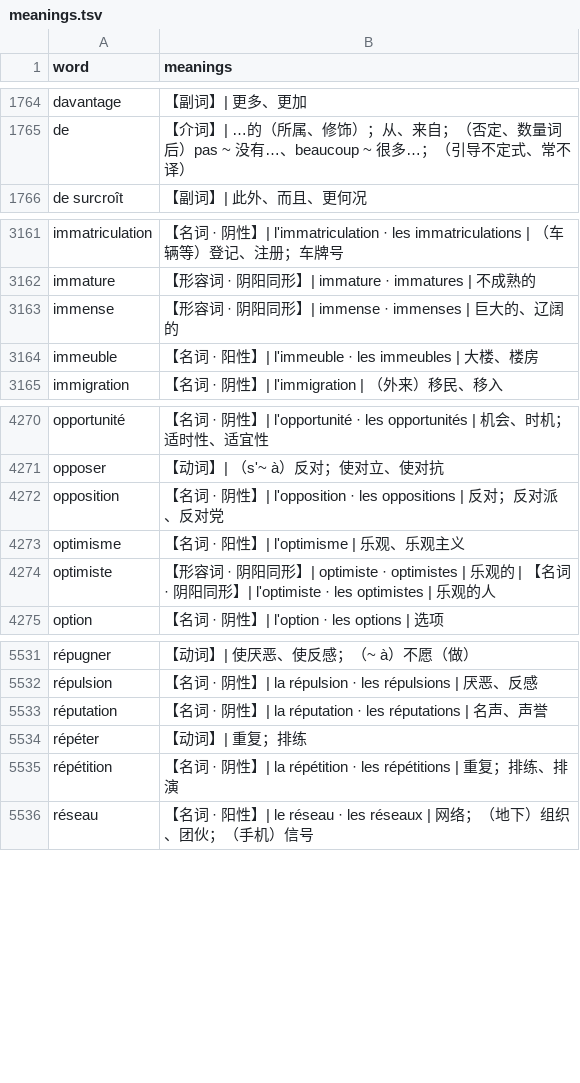
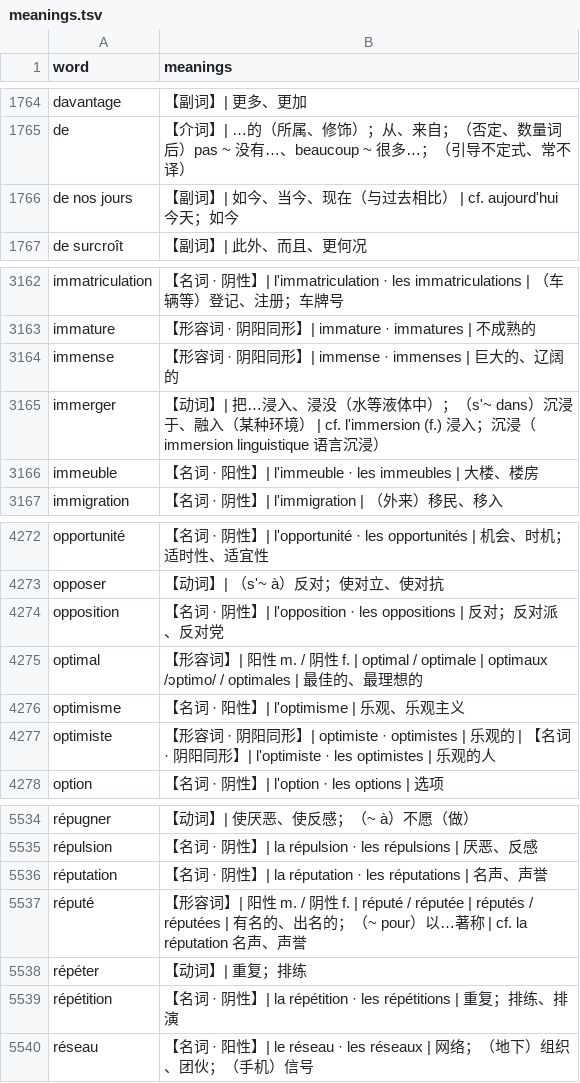
Before and after one commit to bonorca/the-only-french-deck, a TSV file: deck-source/tracking/meanings.tsv, drawn as a sheet; only a part is shown, gaps mark what is left out.

Commit message:
add immerger, réputé, optimal, de nos jours

```diff
--- a/deck-source/tracking/meanings.tsv
+++ b/deck-source/tracking/meanings.tsv
@@ -1765,2 +1765,3 @@ davantage	【副词】| 更多、更加
 de	【介词】| …的（所属、修饰）；从、来自；（否定、数量词后）pas ~ 没有…、beaucoup ~ 很多…；（引导不定式、常不译）
+de nos jours	【副词】| 如今、当今、现在（与过去相比） | cf. aujourd'hui 今天；如今
 de surcroît	【副词】| 此外、而且、更何况
@@ -3163,2 +3164,3 @@ immature	【形容词 · 阴阳同形】| immature · immatures | 不成熟的
 immense	【形容词 · 阴阳同形】| immense · immenses | 巨大的、辽阔的
+immerger	【动词】| 把…浸入、浸没（水等液体中）；（s'~ dans）沉浸于、融入（某种环境） | cf. l'immersion (f.) 浸入；沉浸（immersion linguistique 语言沉浸）
 immeuble	【名词 · 阳性】| l'immeuble · les immeubles | 大楼、楼房
@@ -4272,2 +4274,3 @@ opposer	【动词】| （s'~ à）反对；使对立、使对抗
 opposition	【名词 · 阴性】| l'opposition · les oppositions | 反对；反对派、反对党
+optimal	【形容词】| 阳性 m. / 阴性 f. | optimal / optimale | optimaux /ɔptimo/ / optimales | 最佳的、最理想的
 optimisme	【名词 · 阳性】| l'optimisme | 乐观、乐观主义
@@ -5533,2 +5536,3 @@ répulsion	【名词 · 阴性】| la répulsion · les répulsions | 厌恶、
 réputation	【名词 · 阴性】| la réputation · les réputations | 名声、声誉
+réputé	【形容词】| 阳性 m. / 阴性 f. | réputé / réputée | réputés / réputées | 有名的、出名的；（~ pour）以…著称 | cf. la réputation 名声、声誉
 répéter	【动词】| 重复；排练
```
Also changed, not shown: deck-source/tracking/conjugations.tsv, deck-source/tracking/words.tsv, 3 other files.
